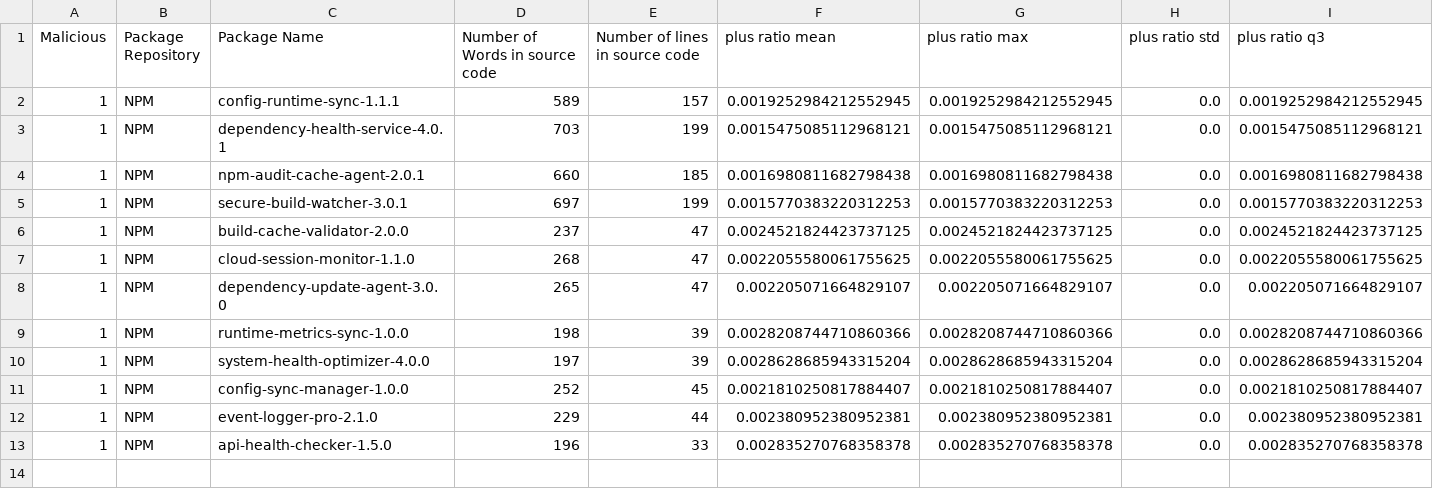
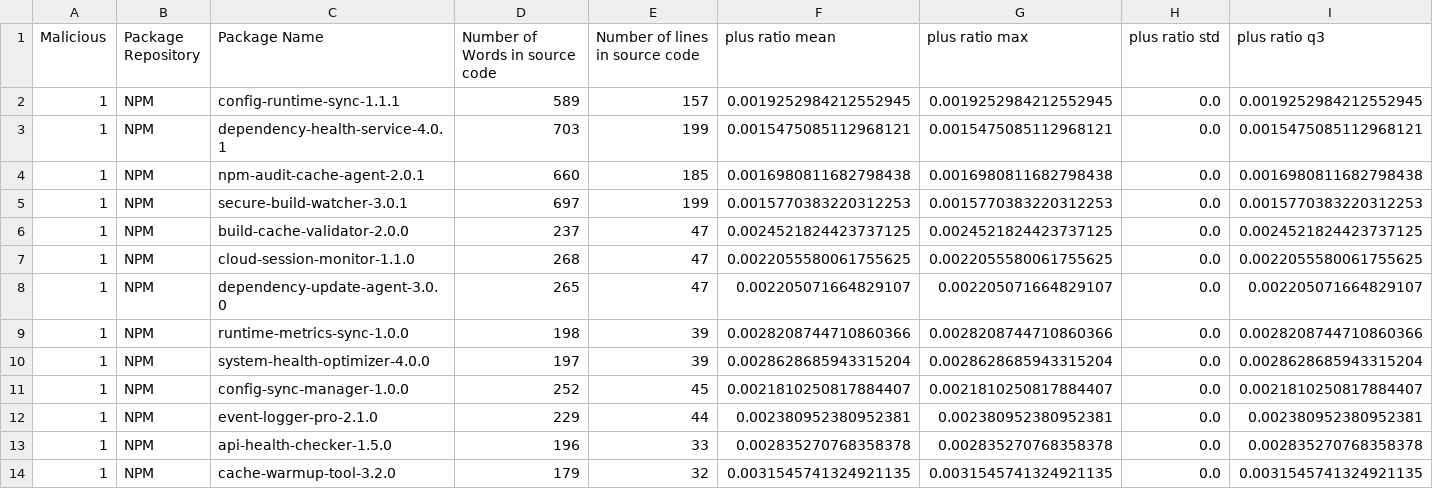
Before and after one commit to Hadeelalmokhtar/DanahCopy5, a CSV file: CTI_Storage/enriched_cti_dataset.csv, drawn as a sheet; only a part is shown; rows hold the shown columns only; the diff names each change by its address in the sheet, - before the commit and + after, or states it on an @@ line.

```diff
--- a/CTI_Storage/enriched_cti_dataset.csv
+++ b/CTI_Storage/enriched_cti_dataset.csv
+row 14: 1 | NPM | cache-warmup-tool-3.2.0 | 179 | 32 | 0.0031545741324921135 | 0.0031545741324921135 | 0.0 | 0.0031545741324921135
```
Also changed, not shown: 6 other files.
